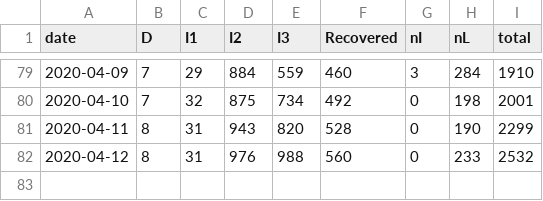
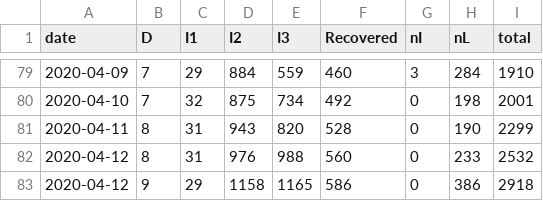
Before and after one commit to eunices/shiny-server, a CSV file: public-apps/covid19/cases.csv, drawn as a sheet; only a part is shown, gaps mark what is left out.

```diff
--- a/public-apps/covid19/cases.csv
+++ b/public-apps/covid19/cases.csv
@@ -82 +82,2 @@ date, D, I1, I2, I3, Recovered, nI, nL, total
 2020-04-12,8,31,976,988,560,0,233,2532
+2020-04-12,9,29,1158,1165,586,0,386,2918
```
Also changed, not shown: public-apps/covid19/clusters.csv, 4 other files.
